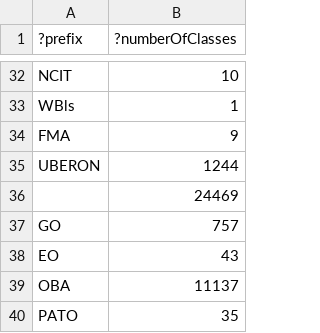
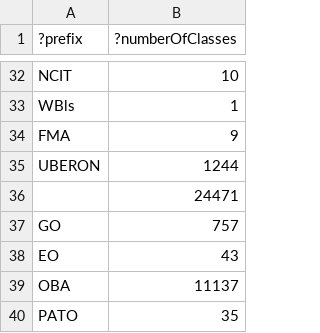
Before and after one commit to EBISPOT/efo, a TSV file: src/ontology/reports/class-count-by-prefix.tsv, drawn as a sheet; only a part is shown, gaps mark what is left out.

```diff
--- a/src/ontology/reports/class-count-by-prefix.tsv
+++ b/src/ontology/reports/class-count-by-prefix.tsv
@@ -35,3 +35,3 @@
 "UBERON"	1244
-""	24469
+""	24471
 "GO"	757
```
Also changed, not shown: 3 other files.
